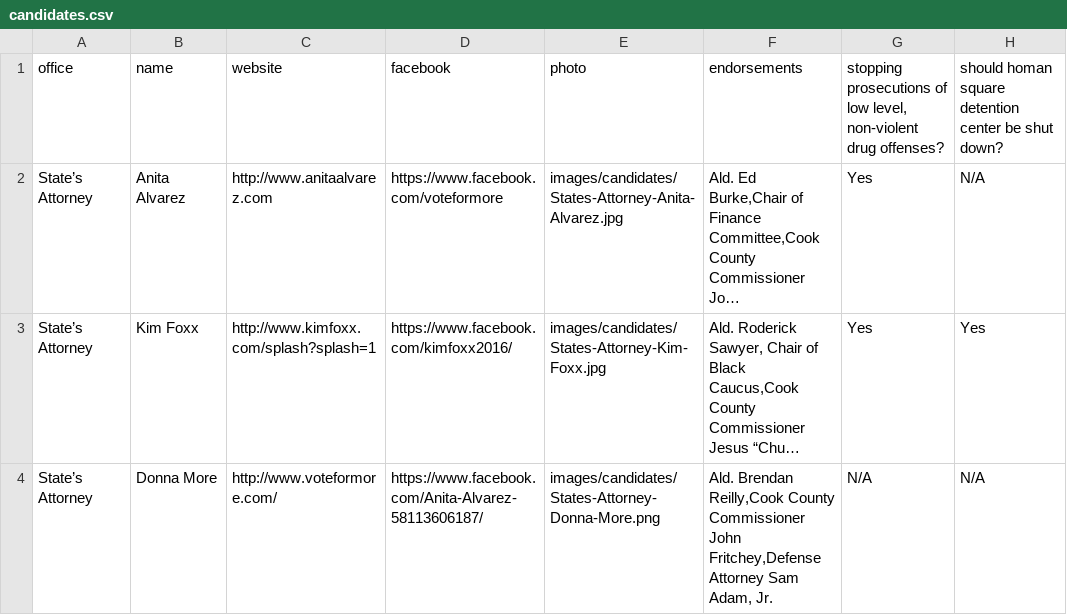
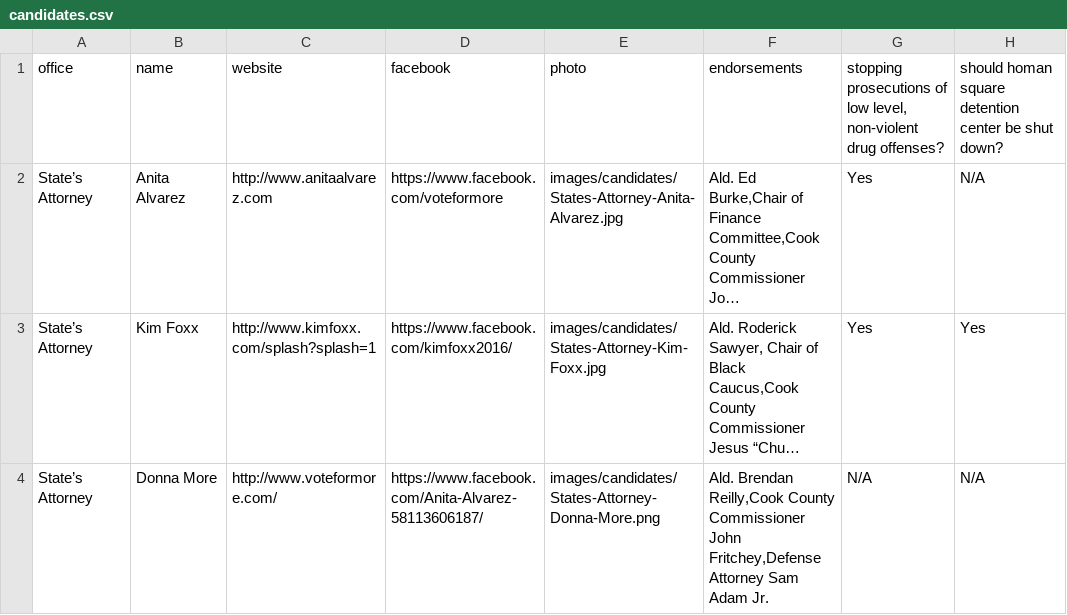
Before and after one commit to mojowen/PortlandVoterGuide, a CSV file: data/candidates.csv, drawn as a sheet; only a part is shown; long unchanged cells end in …; the diff names each change by its address in the sheet, - before the commit and + after, or states it on an @@ line.

```diff
--- a/data/candidates.csv
+++ b/data/candidates.csv
-F4: …Attorney Sam Adam, Jr.
+F4: …Attorney Sam Adam Jr.
```
Also changed, not shown: 2 other files.
